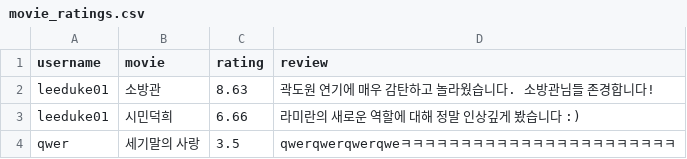
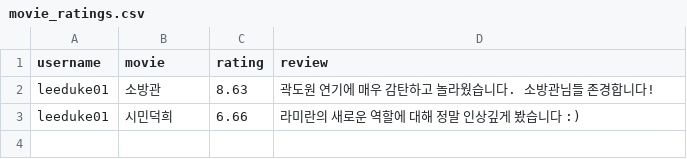
Before and after one commit to Duke011223/streamlit-movie, a CSV file: movie_ratings.csv, drawn as a sheet.

Commit message:
Update movie_ratings.csv

```diff
--- a/movie_ratings.csv
+++ b/movie_ratings.csv
@@ -3,2 +3 @@ leeduke01,소방관,8.63,곽도원 연기에 매우 감탄하고 놀라웠습니
 leeduke01,시민덕희,6.66,라미란의 새로운 역할에 대해 정말 인상깊게 봤습니다 :)
-qwer,세기말의 사랑,3.5,qwerqwerqwerqweㅋㅋㅋㅋㅋㅋㅋㅋㅋㅋㅋㅋㅋㅋㅋㅋㅋㅋㅋㅋㅋㅋㅋ
```
